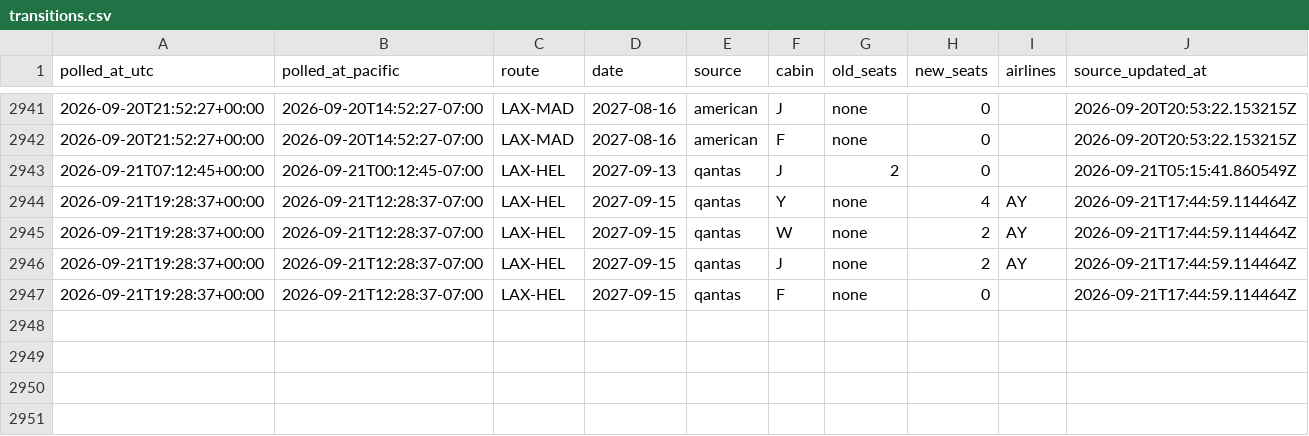
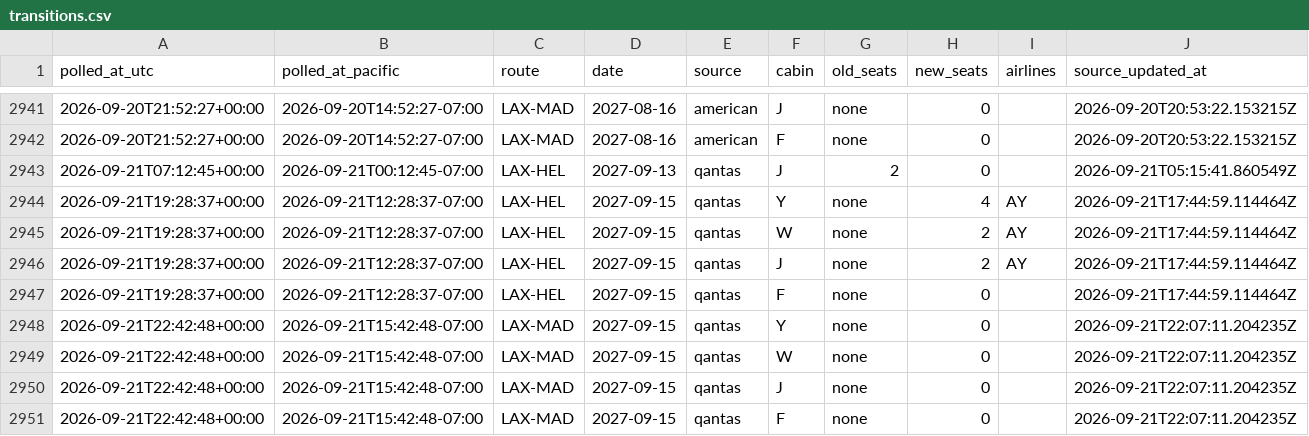
Before and after one commit to kanderson06/flight-award-tracker, a CSV file: transitions.csv, drawn as a sheet; only a part is shown, gaps mark what is left out; the diff names each change by its address in the sheet, - before the commit and + after, or states it on an @@ line.

```diff
--- a/transitions.csv
+++ b/transitions.csv
+row 2948: 2026-09-21T22:42:48+00:00 | 2026-09-21T15:42:48-07:00 | LAX-MAD | 2027-09-15 | qantas | Y | none | 0 |  | 2026-09-21T22:07:11.204235Z
+row 2949: 2026-09-21T22:42:48+00:00 | 2026-09-21T15:42:48-07:00 | LAX-MAD | 2027-09-15 | qantas | W | none | 0 |  | 2026-09-21T22:07:11.204235Z
+row 2950: 2026-09-21T22:42:48+00:00 | 2026-09-21T15:42:48-07:00 | LAX-MAD | 2027-09-15 | qantas | J | none | 0 |  | 2026-09-21T22:07:11.204235Z
+row 2951: 2026-09-21T22:42:48+00:00 | 2026-09-21T15:42:48-07:00 | LAX-MAD | 2027-09-15 | qantas | F | none | 0 |  | 2026-09-21T22:07:11.204235Z
```
Also changed, not shown: 2 other files.
